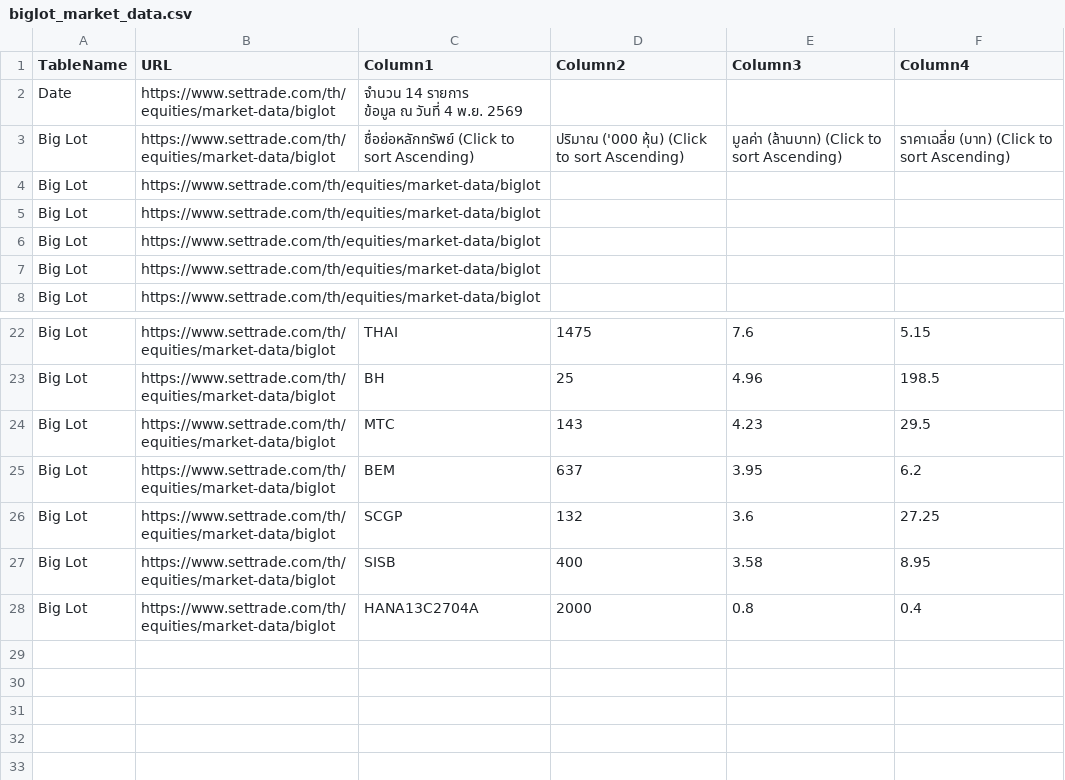
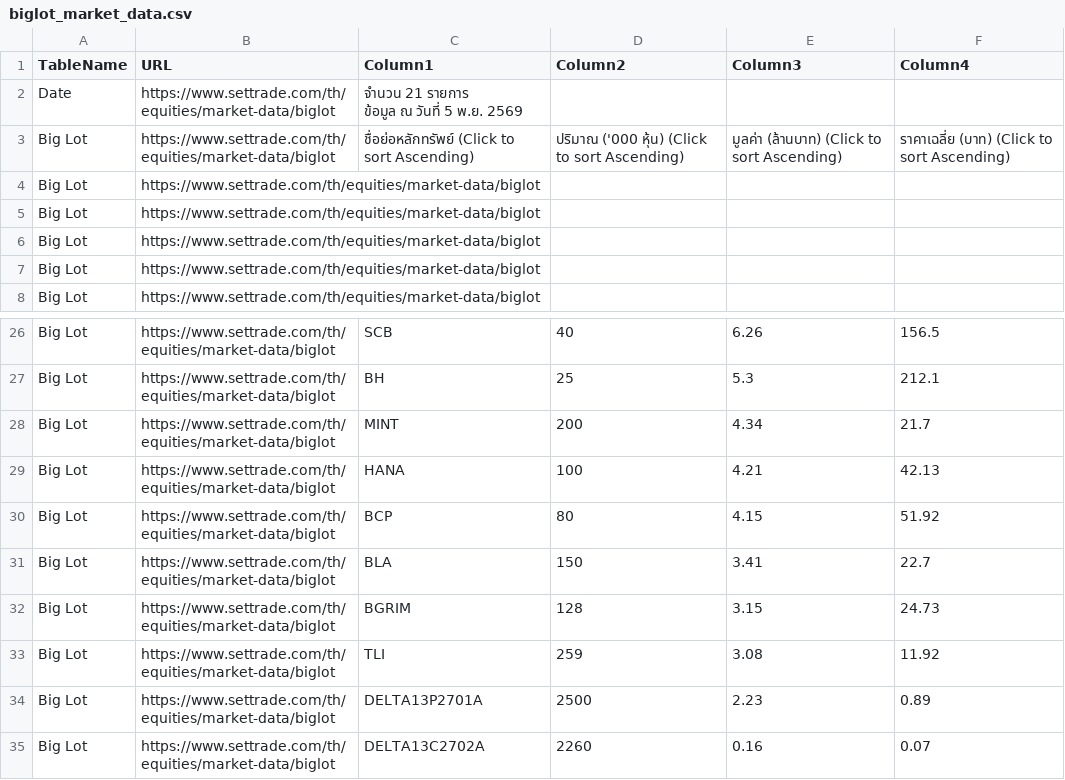
Before and after one commit to ake9522/biglot, a CSV file: data_biglot/biglot_market_data.csv, drawn as a sheet; only a part is shown, gaps mark what is left out; addresses are those after the commit; ↵ is a line break in a cell; the diff covers the shown part only; the diff names each change by its address in the sheet, - before the commit and + after, or states it on an @@ line.

```diff
--- a/data_biglot/biglot_market_data.csv
+++ b/data_biglot/biglot_market_data.csv
-C2 (Column1): จำนวน 14 รายการ ↵ ข้อมูล ณ วันที่ 4 พ.ย. 2569
+C2 (Column1): จำนวน 21 รายการ ↵ ข้อมูล ณ วันที่ 5 พ.ย. 2569
-C26 (Column1): THAI
+C26 (Column1): SCB
-D26 (Column2): 1475
+D26 (Column2): 40
-E26 (Column3): 7.6
+E26 (Column3): 6.26
-F26 (Column4): 5.15
+F26 (Column4): 156.5
-E27 (Column3): 4.96
+E27 (Column3): 5.3
-F27 (Column4): 198.5
+F27 (Column4): 212.1
-C28 (Column1): MTC
+C28 (Column1): MINT
-D28 (Column2): 143
+D28 (Column2): 200
-E28 (Column3): 4.23
+E28 (Column3): 4.34
-F28 (Column4): 29.5
+F28 (Column4): 21.7
-C29 (Column1): BEM
+C29 (Column1): HANA
-D29 (Column2): 637
+D29 (Column2): 100
-E29 (Column3): 3.95
+E29 (Column3): 4.21
-F29 (Column4): 6.2
+F29 (Column4): 42.13
-C30 (Column1): SCGP
+C30 (Column1): BCP
-D30 (Column2): 132
+D30 (Column2): 80
-E30 (Column3): 3.6
+E30 (Column3): 4.15
-F30 (Column4): 27.25
+F30 (Column4): 51.92
+row 31: Big Lot | https://www.settrade.com/th/equities/market-data/biglot | BLA | 150 | 3.41 | 22.7
-C32 (Column1): SISB
+C32 (Column1): BGRIM
-D32 (Column2): 400
+D32 (Column2): 128
-E32 (Column3): 3.58
+E32 (Column3): 3.15
-F32 (Column4): 8.95
+F32 (Column4): 24.73
+row 33: Big Lot | https://www.settrade.com/th/equities/market-data/biglot | TLI | 259 | 3.08 | 11.92
+row 34: Big Lot | https://www.settrade.com/th/equities/market-data/biglot | DELTA13P2701A | 2500 | 2.23 | 0.89
-C35 (Column1): HANA13C2704A
+C35 (Column1): DELTA13C2702A
-D35 (Column2): 2000
+D35 (Column2): 2260
-E35 (Column3): 0.8
+E35 (Column3): 0.16
-F35 (Column4): 0.4
+F35 (Column4): 0.07
```
Also changed, not shown: 4 added rows and 27 edited cells elsewhere in this file.
